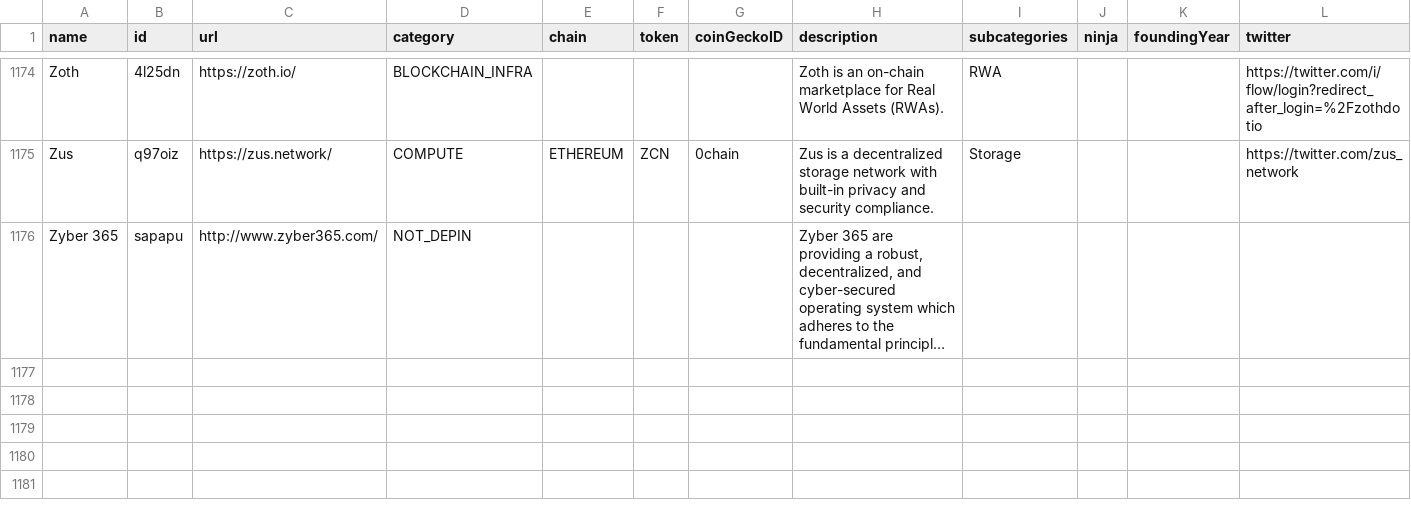
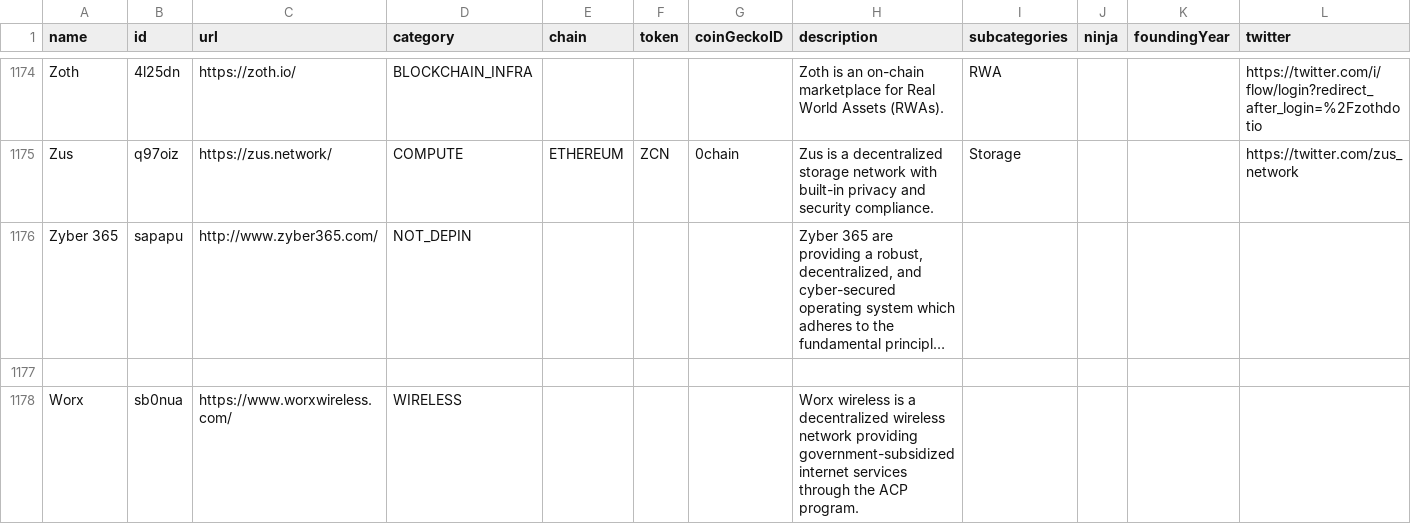
Before and after one commit to ev3-team/adapters, a CSV file: scripts/data/DePIN-Projects.csv, drawn as a sheet; only a part is shown, gaps mark what is left out; long unchanged cells end in …; rows hold the shown columns only; the diff names each change by its address in the sheet, - before the commit and + after, or states it on an @@ line.

```diff
--- a/scripts/data/DePIN-Projects.csv
+++ b/scripts/data/DePIN-Projects.csv
+row 1177: (empty)
+row 1178: Worx | sb0nua | https://www.worxwireless.com/ | WIRELESS |  |  |  | Worx wireless is a decentralized wireless network providing government-subsidized internet services through the ACP program.
```
Also changed, not shown: scripts/data/DePIN-Projects-Dune.csv.
